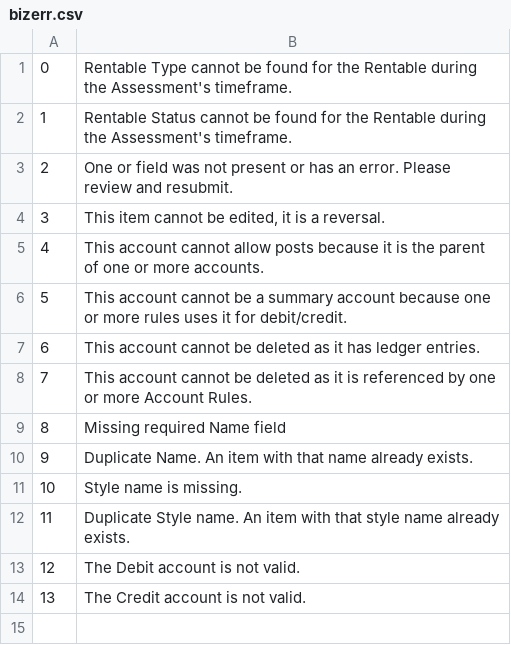
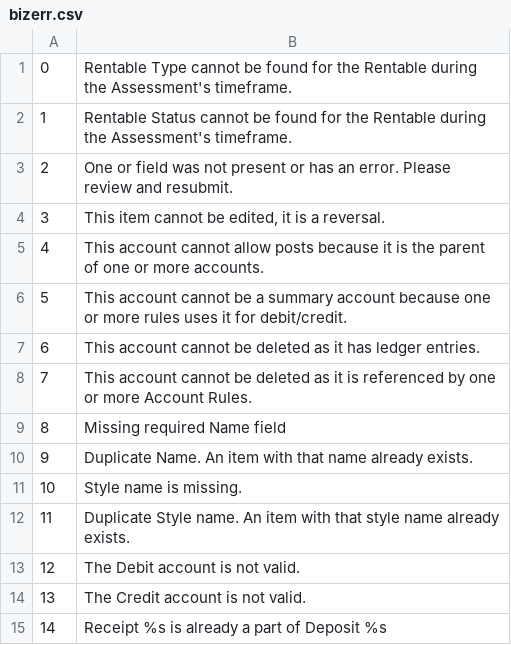
Before and after one commit to stmansour/rentroll, a CSV file: bizlogic/bizerr.csv, drawn as a sheet.

Commit message:
ADD: Deposits, now functional

```diff
--- a/bizlogic/bizerr.csv
+++ b/bizlogic/bizerr.csv
@@ -14 +14,2 @@
 13,"The Credit account is not valid."
+14,"Receipt %s is already a part of Deposit %s"
```
Also changed, not shown: 11 other files.
